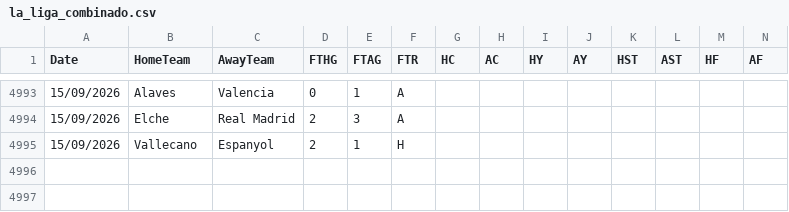
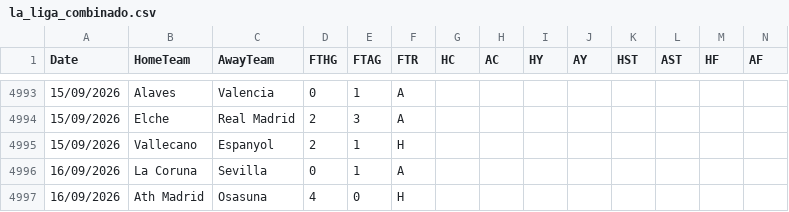
Before and after one commit to hectormera4-dotcom/premier-picks, a CSV file: la_liga_combinado.csv, drawn as a sheet; only a part is shown, gaps mark what is left out; rows hold the shown columns only; the diff names each change by its address in the sheet, - before the commit and + after, or states it on an @@ line.

```diff
--- a/la_liga_combinado.csv
+++ b/la_liga_combinado.csv
+row 4996: 16/09/2026 | La Coruna | Sevilla | 0 | 1 | A
+row 4997: 16/09/2026 | Ath Madrid | Osasuna | 4 | 0 | H
```
